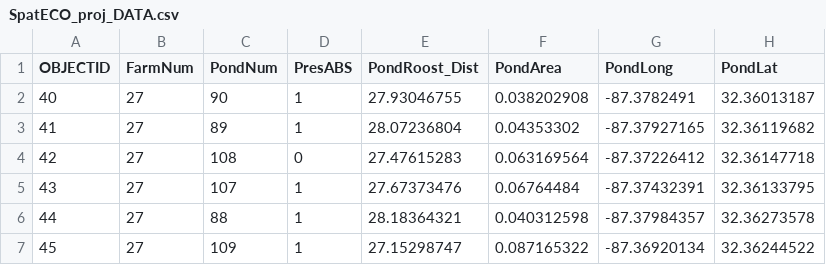
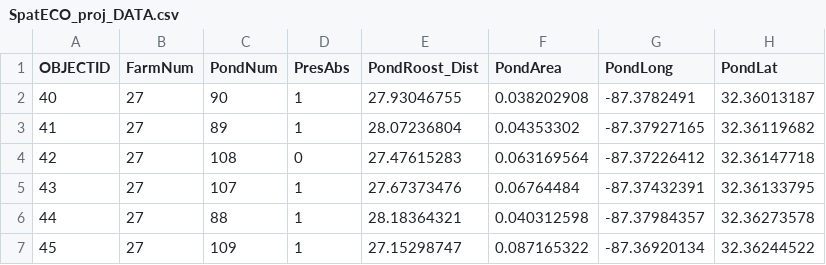
Before and after one commit to SKnuts/Knutson-Spatial-Ecology, a CSV file: SpatECO_proj_DATA.csv, drawn as a sheet; only a part is shown.

Commit message:
Add files via upload

```diff
--- a/SpatECO_proj_DATA.csv
+++ b/SpatECO_proj_DATA.csv
@@ -1,2 +1,2 @@
-OBJECTID,FarmNum,PondNum,PresABS,PondRoost_Dist,PondArea,PondLong,PondLat
+OBJECTID,FarmNum,PondNum,PresAbs,PondRoost_Dist,PondArea,PondLong,PondLat
 40,27,90,1,27.93046755,0.038202908,-87.3782491,32.36013187
```
